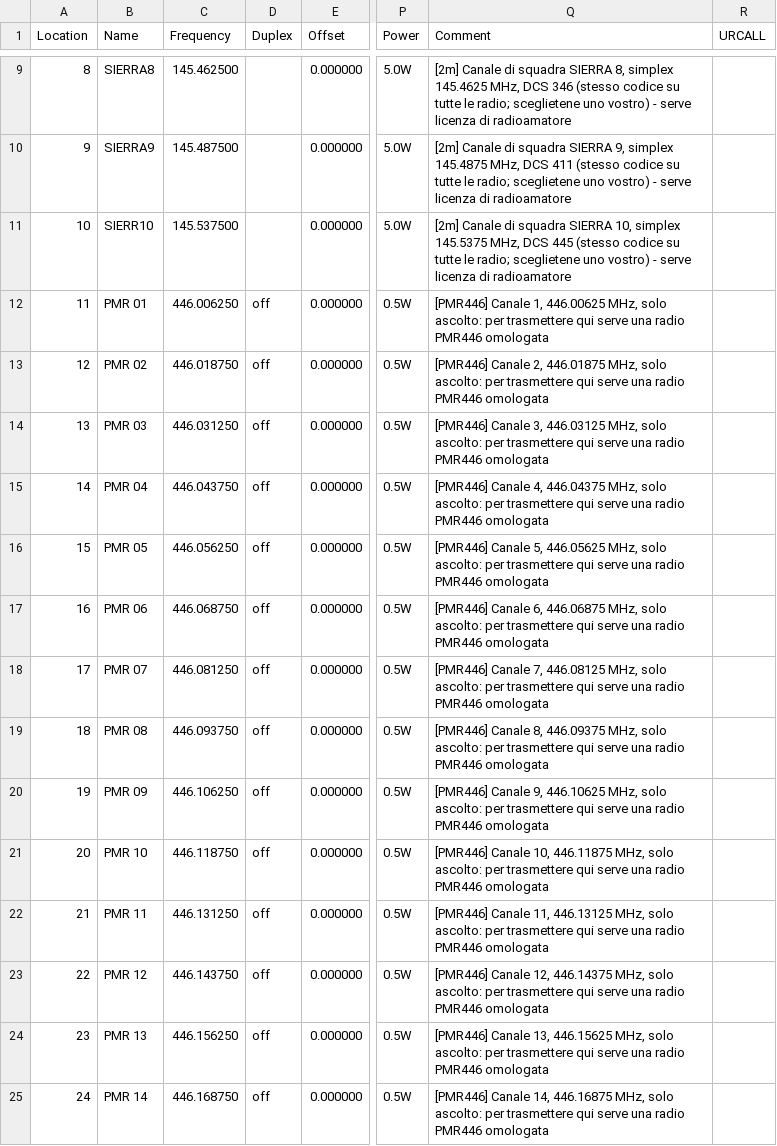
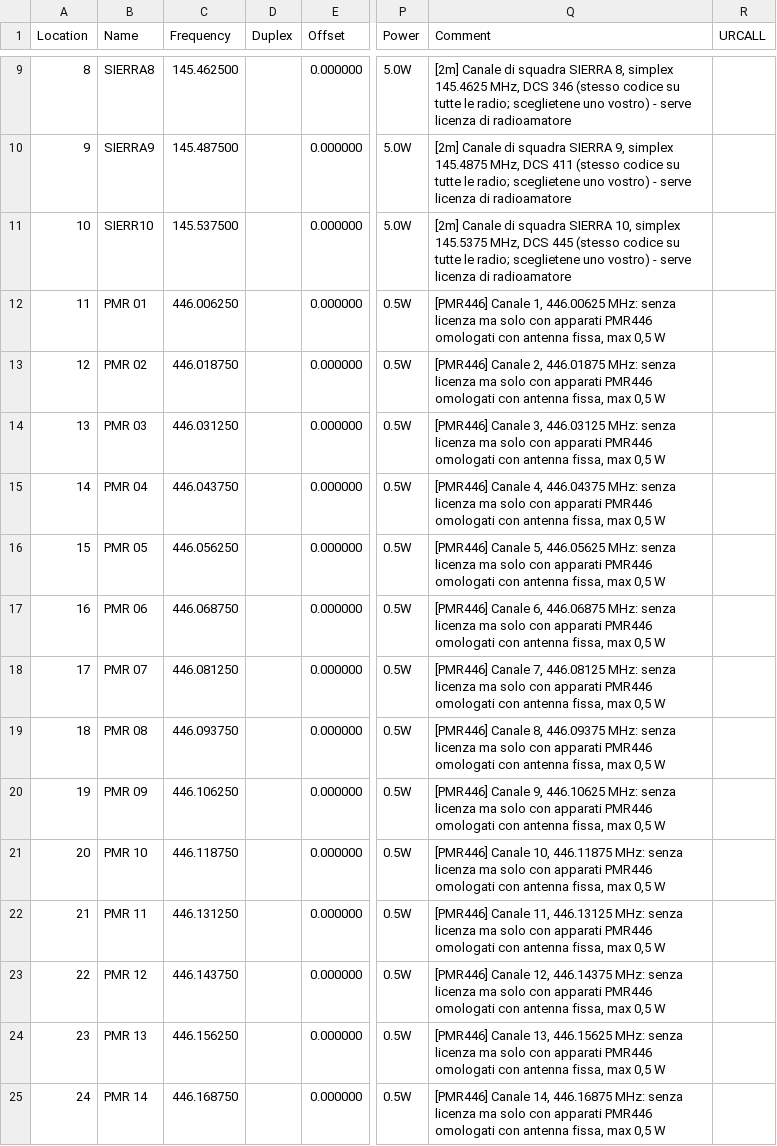
Before and after one commit to sacchetti84-dev/chirp-plus, a CSV file: chirp/stock_configs/IT Team Sierra.csv, drawn as a sheet; only a part is shown, gaps mark what is left out; the diff covers the shown part only; the diff names each change by its address in the sheet, - before the commit and + after, or states it on an @@ line.

```diff
--- a/chirp/stock_configs/IT Team Sierra.csv
+++ b/chirp/stock_configs/IT Team Sierra.csv
-D12:D25 (Duplex): off
+D12:D25 (Duplex): (empty)
-Q12 (Comment): …1, 446.00625 MHz, solo ascolto: per trasmettere qui serve una radio PMR446 omologata
+Q12 (Comment): …1, 446.00625 MHz: senza licenza ma solo con apparati PMR446 omologati con antenna fissa, max 0,5 W
-Q13 (Comment): …2, 446.01875 MHz, solo ascolto: per trasmettere qui serve una radio PMR446 omologata
+Q13 (Comment): …2, 446.01875 MHz: senza licenza ma solo con apparati PMR446 omologati con antenna fissa, max 0,5 W
-Q14 (Comment): …3, 446.03125 MHz, solo ascolto: per trasmettere qui serve una radio PMR446 omologata
+Q14 (Comment): …3, 446.03125 MHz: senza licenza ma solo con apparati PMR446 omologati con antenna fissa, max 0,5 W
-Q15 (Comment): …4, 446.04375 MHz, solo ascolto: per trasmettere qui serve una radio PMR446 omologata
+Q15 (Comment): …4, 446.04375 MHz: senza licenza ma solo con apparati PMR446 omologati con antenna fissa, max 0,5 W
-Q16 (Comment): …5, 446.05625 MHz, solo ascolto: per trasmettere qui serve una radio PMR446 omologata
+Q16 (Comment): …5, 446.05625 MHz: senza licenza ma solo con apparati PMR446 omologati con antenna fissa, max 0,5 W
-Q17 (Comment): …6, 446.06875 MHz, solo ascolto: per trasmettere qui serve una radio PMR446 omologata
+Q17 (Comment): …6, 446.06875 MHz: senza licenza ma solo con apparati PMR446 omologati con antenna fissa, max 0,5 W
-Q18 (Comment): …7, 446.08125 MHz, solo ascolto: per trasmettere qui serve una radio PMR446 omologata
+Q18 (Comment): …7, 446.08125 MHz: senza licenza ma solo con apparati PMR446 omologati con antenna fissa, max 0,5 W
-Q19 (Comment): …8, 446.09375 MHz, solo ascolto: per trasmettere qui serve una radio PMR446 omologata
+Q19 (Comment): …8, 446.09375 MHz: senza licenza ma solo con apparati PMR446 omologati con antenna fissa, max 0,5 W
-Q20 (Comment): …9, 446.10625 MHz, solo ascolto: per trasmettere qui serve una radio PMR446 omologata
+Q20 (Comment): …9, 446.10625 MHz: senza licenza ma solo con apparati PMR446 omologati con antenna fissa, max 0,5 W
-Q21 (Comment): …10, 446.11875 MHz, solo ascolto: per trasmettere qui serve una radio PMR446 omologata
+Q21 (Comment): …10, 446.11875 MHz: senza licenza ma solo con apparati PMR446 omologati con antenna fissa, max 0,5 W
-Q22 (Comment): …11, 446.13125 MHz, solo ascolto: per trasmettere qui serve una radio PMR446 omologata
+Q22 (Comment): …11, 446.13125 MHz: senza licenza ma solo con apparati PMR446 omologati con antenna fissa, max 0,5 W
-Q23 (Comment): …12, 446.14375 MHz, solo ascolto: per trasmettere qui serve una radio PMR446 omologata
+Q23 (Comment): …12, 446.14375 MHz: senza licenza ma solo con apparati PMR446 omologati con antenna fissa, max 0,5 W
-Q24 (Comment): …13, 446.15625 MHz, solo ascolto: per trasmettere qui serve una radio PMR446 omologata
+Q24 (Comment): …13, 446.15625 MHz: senza licenza ma solo con apparati PMR446 omologati con antenna fissa, max 0,5 W
-Q25 (Comment): …14, 446.16875 MHz, solo ascolto: per trasmettere qui serve una radio PMR446 omologata
+Q25 (Comment): …14, 446.16875 MHz: senza licenza ma solo con apparati PMR446 omologati con antenna fissa, max 0,5 W
```
Also changed, not shown: 142 edited cells elsewhere in this file, 4 other files.
